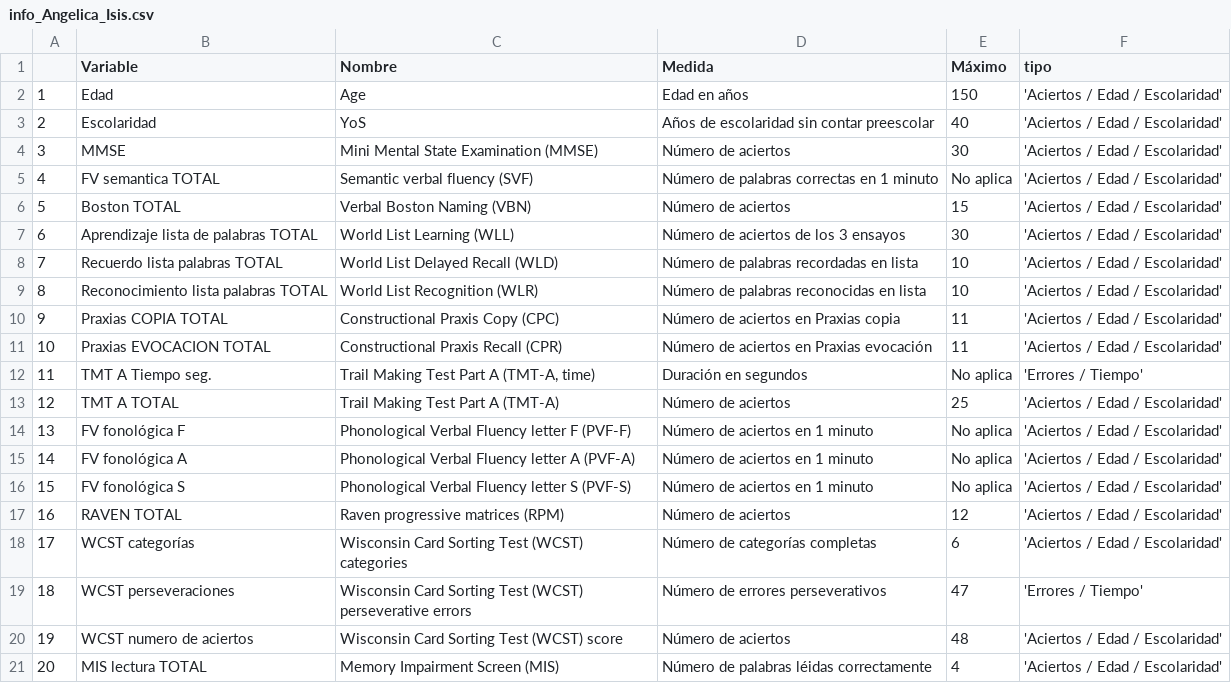
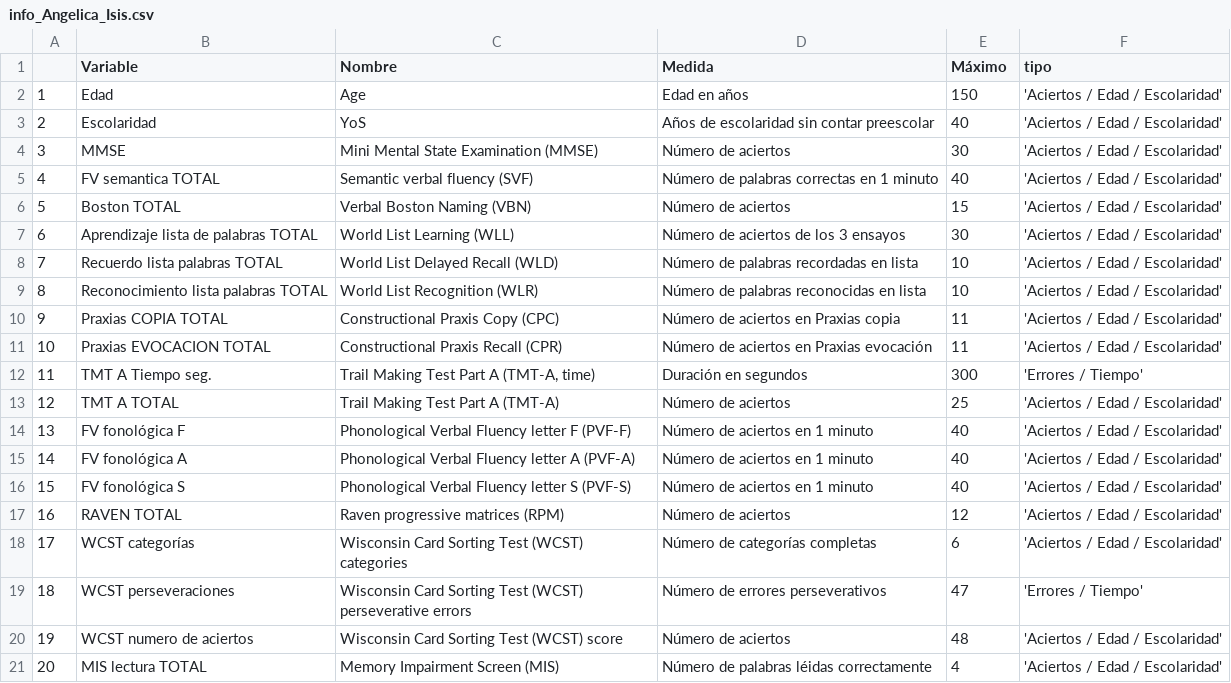
Before and after one commit to labNeuroGDL/normal, a CSV file: info_Angelica_Isis.csv, drawn as a sheet; only a part is shown.

Commit message:
Update info_Angelica_Isis.csv

```diff
--- a/info_Angelica_Isis.csv
+++ b/info_Angelica_Isis.csv
@@ -4,3 +4,3 @@
 3,MMSE,Mini Mental State Examination (MMSE),Número de aciertos,30,'Aciertos / Edad / Escolaridad'
-4,FV semantica TOTAL,Semantic verbal fluency (SVF),Número de palabras correctas en 1 minuto,No aplica,'Aciertos / Edad / Escolaridad'
+4,FV semantica TOTAL,Semantic verbal fluency (SVF),Número de palabras correctas en 1 minuto,40,'Aciertos / Edad / Escolaridad'
 5,Boston TOTAL,Verbal Boston Naming (VBN),Número de aciertos,15,'Aciertos / Edad / Escolaridad'
@@ -11,7 +11,7 @@
 10,Praxias EVOCACION TOTAL,Constructional Praxis Recall (CPR),Número de aciertos en Praxias evocación,11,'Aciertos / Edad / Escolaridad'
-11,TMT A Tiempo seg.,"Trail Making Test Part A (TMT-A, time)",Duración en segundos,No aplica,'Errores / Tiempo'
+11,TMT A Tiempo seg.,"Trail Making Test Part A (TMT-A, time)",Duración en segundos,300,'Errores / Tiempo'
 12,TMT A TOTAL,Trail Making Test Part A (TMT-A),Número de aciertos,25,'Aciertos / Edad / Escolaridad'
-13,FV fonológica F,Phonological Verbal Fluency letter F (PVF-F),Número de aciertos en 1 minuto,No aplica,'Aciertos / Edad / Escolaridad'
-14,FV fonológica A,Phonological Verbal Fluency letter A (PVF-A),Número de aciertos en 1 minuto,No aplica,'Aciertos / Edad / Escolaridad'
-15,FV fonológica S,Phonological Verbal Fluency letter S (PVF-S),Número de aciertos en 1 minuto,No aplica,'Aciertos / Edad / Escolaridad'
+13,FV fonológica F,Phonological Verbal Fluency letter F (PVF-F),Número de aciertos en 1 minuto,40,'Aciertos / Edad / Escolaridad'
+14,FV fonológica A,Phonological Verbal Fluency letter A (PVF-A),Número de aciertos en 1 minuto,40,'Aciertos / Edad / Escolaridad'
+15,FV fonológica S,Phonological Verbal Fluency letter S (PVF-S),Número de aciertos en 1 minuto,40,'Aciertos / Edad / Escolaridad'
 16,RAVEN TOTAL,Raven progressive matrices (RPM),Número de aciertos,12,'Aciertos / Edad / Escolaridad'
```
